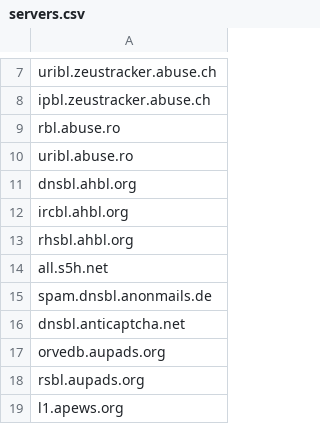
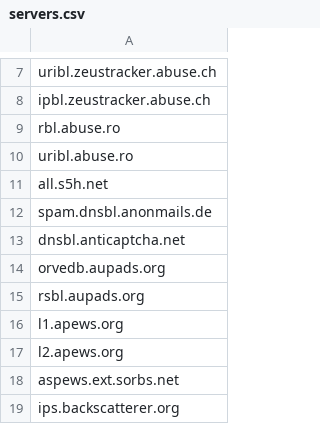
Before and after one commit to transilvlad/dnsblchk, a CSV file: data/servers.csv, drawn as a sheet; only a part is shown, gaps mark what is left out; the shorter side is filled out with more unchanged rows.

Commit message:
Removed *.ahbl.org

```diff
--- a/data/servers.csv
+++ b/data/servers.csv
@@ -10,5 +10,2 @@
 "uribl.abuse.ro"
-"dnsbl.ahbl.org"
-"ircbl.ahbl.org"
-"rhsbl.ahbl.org"
 "all.s5h.net"
```
